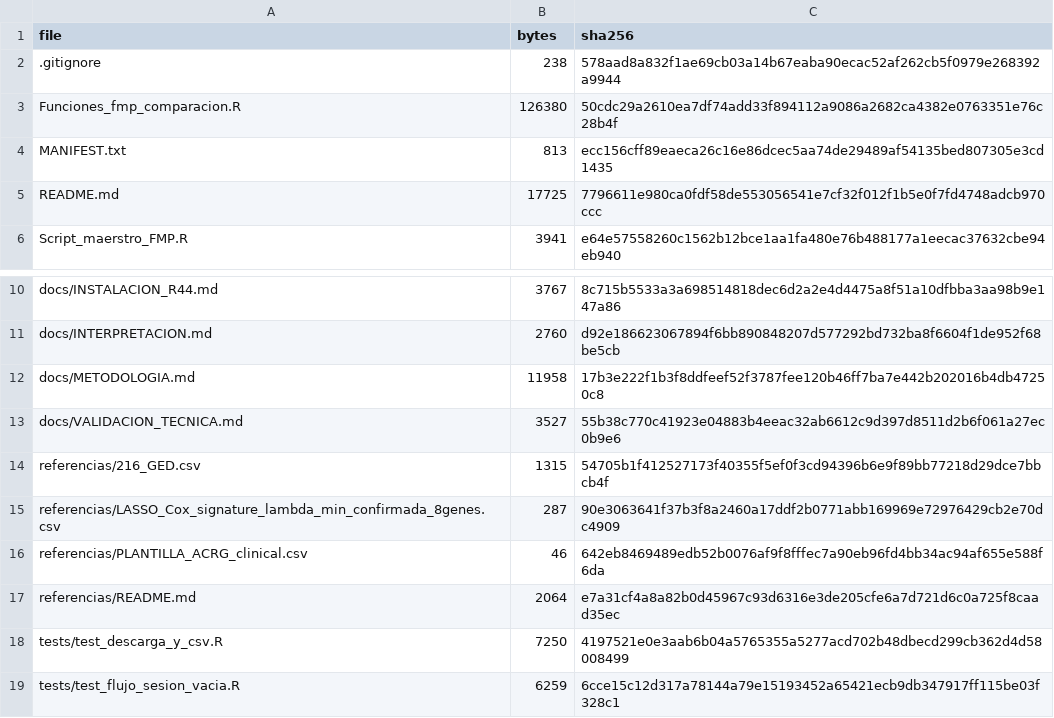
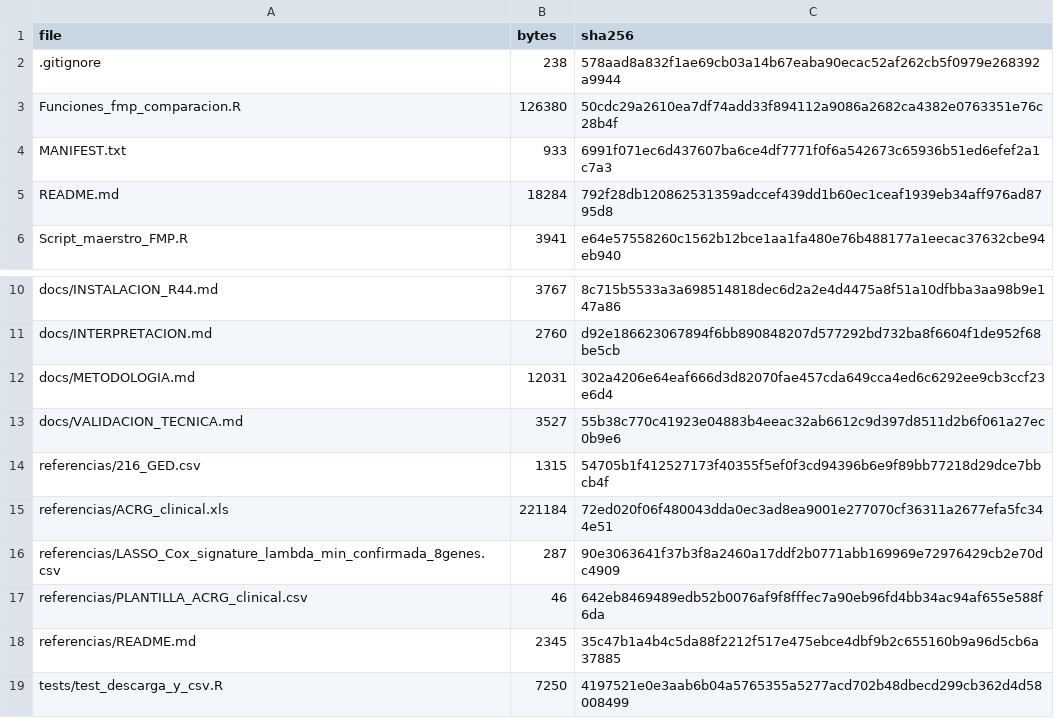
Before and after one commit to Swrfer/EE_CDB, a CSV file: entrega_final_FMP/MANIFEST_SHA256.csv, drawn as a sheet; only a part is shown, gaps mark what is left out; the shorter side is filled out with more unchanged rows.

Commit message:
Incluir clínica ACRG y documentar su selección manual
Añadir el suplemento original referencias/ACRG_clinical.xls, sin convertirlo ni modificar sus bytes. Indicar en los README que está incluido y debe seleccionarse manualmente; ajustar las referencias de documentación y el manifiesto.

Los dos scripts R permanecen idénticos. Se conserva el resto de la entrega y los títulos existentes.

```diff
--- a/entrega_final_FMP/MANIFEST_SHA256.csv
+++ b/entrega_final_FMP/MANIFEST_SHA256.csv
@@ -3,4 +3,4 @@ file,bytes,sha256
 Funciones_fmp_comparacion.R,126380,50cdc29a2610ea7df74add33f894112a9086a2682ca4382e0763351e76c28b4f
-MANIFEST.txt,813,ecc156cff89eaeca26c16e86dcec5aa74de29489af54135bed807305e3cd1435
-README.md,17725,7796611e980ca0fdf58de553056541e7cf32f012f1b5e0f7fd4748adcb970ccc
+MANIFEST.txt,933,6991f071ec6d437607ba6ce4df7771f0f6a542673c65936b51ed6efef2a1c7a3
+README.md,18284,792f28db120862531359adccef439dd1b60ec1ceaf1939eb34aff976ad8795d8
 Script_maerstro_FMP.R,3941,e64e57558260c1562b12bce1aa1fa480e76b488177a1eecac37632cbe94eb940
@@ -11,8 +11,9 @@ docs/INSTALACION_R44.md,3767,8c715b5533a3a698514818dec6d2a2e4d4475a8f51a10dfbba3
 docs/INTERPRETACION.md,2760,d92e186623067894f6bb890848207d577292bd732ba8f6604f1de952f68be5cb
-docs/METODOLOGIA.md,11958,17b3e222f1b3f8ddfeef52f3787fee120b46ff7ba7e442b202016b4db47250c8
+docs/METODOLOGIA.md,12031,302a4206e64eaf666d3d82070fae457cda649cca4ed6c6292ee9cb3ccf23e6d4
 docs/VALIDACION_TECNICA.md,3527,55b38c770c41923e04883b4eeac32ab6612c9d397d8511d2b6f061a27ec0b9e6
 referencias/216_GED.csv,1315,54705b1f412527173f40355f5ef0f3cd94396b6e9f89bb77218d29dce7bbcb4f
+referencias/ACRG_clinical.xls,221184,72ed020f06f480043dda0ec3ad8ea9001e277070cf36311a2677efa5fc344e51
 referencias/LASSO_Cox_signature_lambda_min_confirmada_8genes.csv,287,90e3063641f37b3f8a2460a17ddf2b0771abb169969e72976429cb2e70dc4909
 referencias/PLANTILLA_ACRG_clinical.csv,46,642eb8469489edb52b0076af9f8fffec7a90eb96fd4bb34ac94af655e588f6da
-referencias/README.md,2064,e7a31cf4a8a82b0d45967c93d6316e3de205cfe6a7d721d6c0a725f8caad35ec
+referencias/README.md,2345,35c47b1a4b4c5da88f2212f517e475ebce4dbf9b2c655160b9a96d5cb6a37885
 tests/test_descarga_y_csv.R,7250,4197521e0e3aab6b04a5765355a5277acd702b48dbecd299cb362d4d58008499
```
Also changed, not shown: 5 other files.
